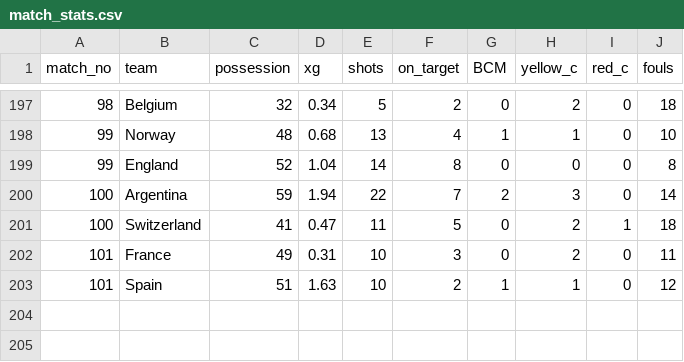
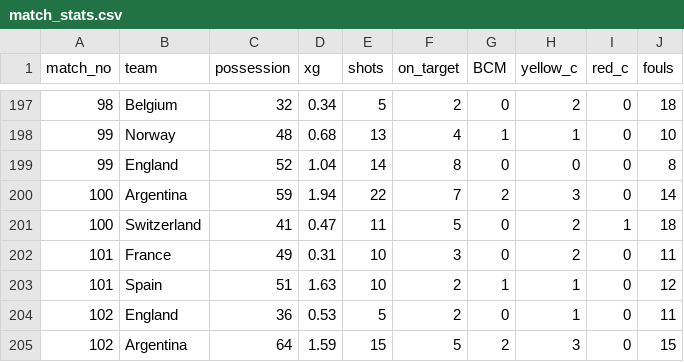
Before and after one commit to sahilmore02/FIFA-World-Cup-2026-Analytics, a CSV file: DATA/match_stats.csv, drawn as a sheet; only a part is shown, gaps mark what is left out.

```diff
--- a/DATA/match_stats.csv
+++ b/DATA/match_stats.csv
@@ -203 +203,3 @@ match_no,team,possession,xg,shots,on_target,BCM,yellow_c,red_c,fouls
 101,Spain,51,1.63,10,2,1,1,0,12
+102,England,36,0.53,5,2,0,1,0,11
+102,Argentina,64,1.59,15,5,2,3,0,15
```
Also changed, not shown: DATA/attack_stats.csv, DATA/defencestats.csv, 4 other files.
